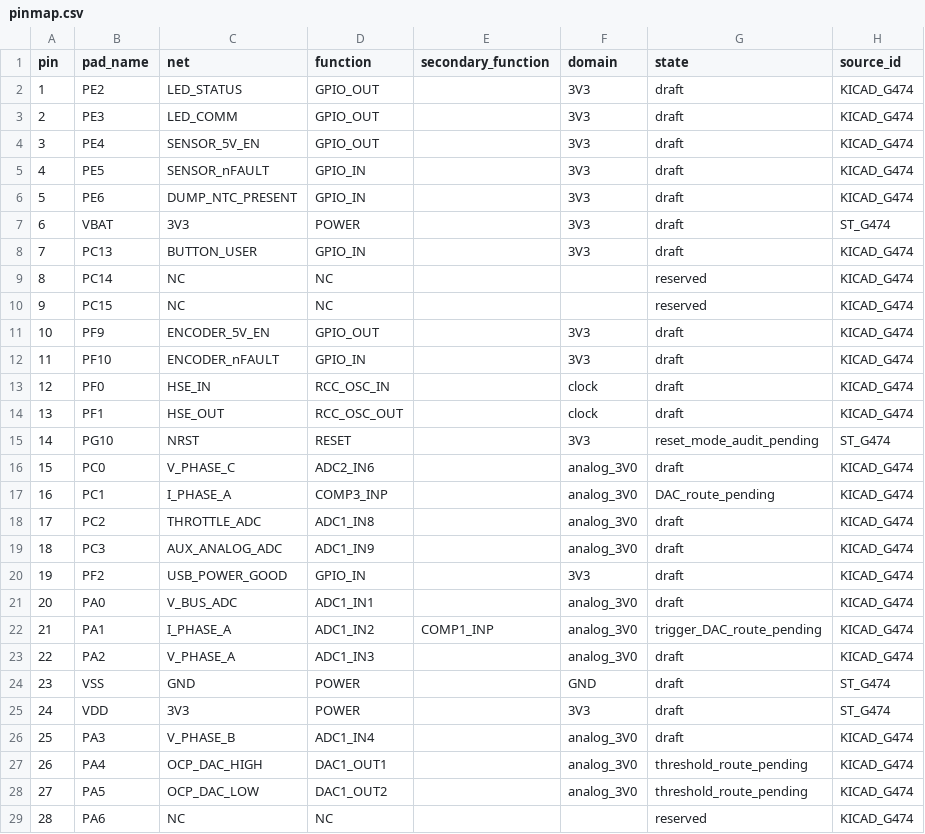
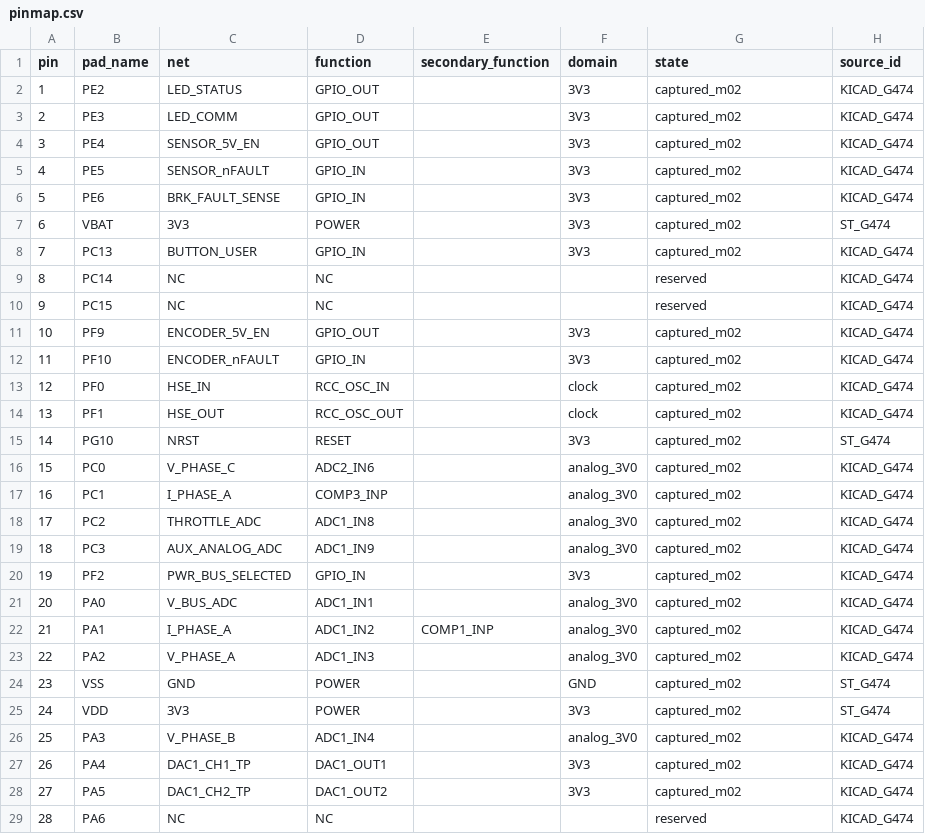
Before and after one commit to EwoudVV/bldc-esc, a CSV file: engineering/pinmap.csv, drawn as a sheet; only a part is shown; the diff covers the shown part only.

```diff
--- a/engineering/pinmap.csv
+++ b/engineering/pinmap.csv
@@ -1,29 +1,29 @@
 pin,pad_name,net,function,secondary_function,domain,state,source_id
-1,PE2,LED_STATUS,GPIO_OUT,,3V3,draft,KICAD_G474
-2,PE3,LED_COMM,GPIO_OUT,,3V3,draft,KICAD_G474
-3,PE4,SENSOR_5V_EN,GPIO_OUT,,3V3,draft,KICAD_G474
-4,PE5,SENSOR_nFAULT,GPIO_IN,,3V3,draft,KICAD_G474
-5,PE6,DUMP_NTC_PRESENT,GPIO_IN,,3V3,draft,KICAD_G474
-6,VBAT,3V3,POWER,,3V3,draft,ST_G474
-7,PC13,BUTTON_USER,GPIO_IN,,3V3,draft,KICAD_G474
+1,PE2,LED_STATUS,GPIO_OUT,,3V3,captured_m02,KICAD_G474
+2,PE3,LED_COMM,GPIO_OUT,,3V3,captured_m02,KICAD_G474
+3,PE4,SENSOR_5V_EN,GPIO_OUT,,3V3,captured_m02,KICAD_G474
+4,PE5,SENSOR_nFAULT,GPIO_IN,,3V3,captured_m02,KICAD_G474
+5,PE6,BRK_FAULT_SENSE,GPIO_IN,,3V3,captured_m02,KICAD_G474
+6,VBAT,3V3,POWER,,3V3,captured_m02,ST_G474
+7,PC13,BUTTON_USER,GPIO_IN,,3V3,captured_m02,KICAD_G474
 8,PC14,NC,NC,,,reserved,KICAD_G474
 9,PC15,NC,NC,,,reserved,KICAD_G474
-10,PF9,ENCODER_5V_EN,GPIO_OUT,,3V3,draft,KICAD_G474
-11,PF10,ENCODER_nFAULT,GPIO_IN,,3V3,draft,KICAD_G474
-12,PF0,HSE_IN,RCC_OSC_IN,,clock,draft,KICAD_G474
-13,PF1,HSE_OUT,RCC_OSC_OUT,,clock,draft,KICAD_G474
-14,PG10,NRST,RESET,,3V3,reset_mode_audit_pending,ST_G474
-15,PC0,V_PHASE_C,ADC2_IN6,,analog_3V0,draft,KICAD_G474
-16,PC1,I_PHASE_A,COMP3_INP,,analog_3V0,DAC_route_pending,KICAD_G474
-17,PC2,THROTTLE_ADC,ADC1_IN8,,analog_3V0,draft,KICAD_G474
-18,PC3,AUX_ANALOG_ADC,ADC1_IN9,,analog_3V0,draft,KICAD_G474
-19,PF2,USB_POWER_GOOD,GPIO_IN,,3V3,draft,KICAD_G474
-20,PA0,V_BUS_ADC,ADC1_IN1,,analog_3V0,draft,KICAD_G474
-21,PA1,I_PHASE_A,ADC1_IN2,COMP1_INP,analog_3V0,trigger_DAC_route_pending,KICAD_G474
-22,PA2,V_PHASE_A,ADC1_IN3,,analog_3V0,draft,KICAD_G474
-23,VSS,GND,POWER,,GND,draft,ST_G474
-24,VDD,3V3,POWER,,3V3,draft,ST_G474
-25,PA3,V_PHASE_B,ADC1_IN4,,analog_3V0,draft,KICAD_G474
-26,PA4,OCP_DAC_HIGH,DAC1_OUT1,,analog_3V0,threshold_route_pending,KICAD_G474
-27,PA5,OCP_DAC_LOW,DAC1_OUT2,,analog_3V0,threshold_route_pending,KICAD_G474
+10,PF9,ENCODER_5V_EN,GPIO_OUT,,3V3,captured_m02,KICAD_G474
+11,PF10,ENCODER_nFAULT,GPIO_IN,,3V3,captured_m02,KICAD_G474
+12,PF0,HSE_IN,RCC_OSC_IN,,clock,captured_m02,KICAD_G474
+13,PF1,HSE_OUT,RCC_OSC_OUT,,clock,captured_m02,KICAD_G474
+14,PG10,NRST,RESET,,3V3,captured_m02,ST_G474
+15,PC0,V_PHASE_C,ADC2_IN6,,analog_3V0,captured_m02,KICAD_G474
+16,PC1,I_PHASE_A,COMP3_INP,,analog_3V0,captured_m02,KICAD_G474
+17,PC2,THROTTLE_ADC,ADC1_IN8,,analog_3V0,captured_m02,KICAD_G474
+18,PC3,AUX_ANALOG_ADC,ADC1_IN9,,analog_3V0,captured_m02,KICAD_G474
+19,PF2,PWR_BUS_SELECTED,GPIO_IN,,3V3,captured_m02,KICAD_G474
+20,PA0,V_BUS_ADC,ADC1_IN1,,analog_3V0,captured_m02,KICAD_G474
+21,PA1,I_PHASE_A,ADC1_IN2,COMP1_INP,analog_3V0,captured_m02,KICAD_G474
+22,PA2,V_PHASE_A,ADC1_IN3,,analog_3V0,captured_m02,KICAD_G474
+23,VSS,GND,POWER,,GND,captured_m02,ST_G474
+24,VDD,3V3,POWER,,3V3,captured_m02,ST_G474
+25,PA3,V_PHASE_B,ADC1_IN4,,analog_3V0,captured_m02,KICAD_G474
+26,PA4,DAC1_CH1_TP,DAC1_OUT1,,3V3,captured_m02,KICAD_G474
+27,PA5,DAC1_CH2_TP,DAC1_OUT2,,3V3,captured_m02,KICAD_G474
 28,PA6,NC,NC,,,reserved,KICAD_G474
```
Also changed, not shown: 80 edited cells elsewhere in this file, engineering/changes.csv, engineering/open_items.csv, 42 other files.
